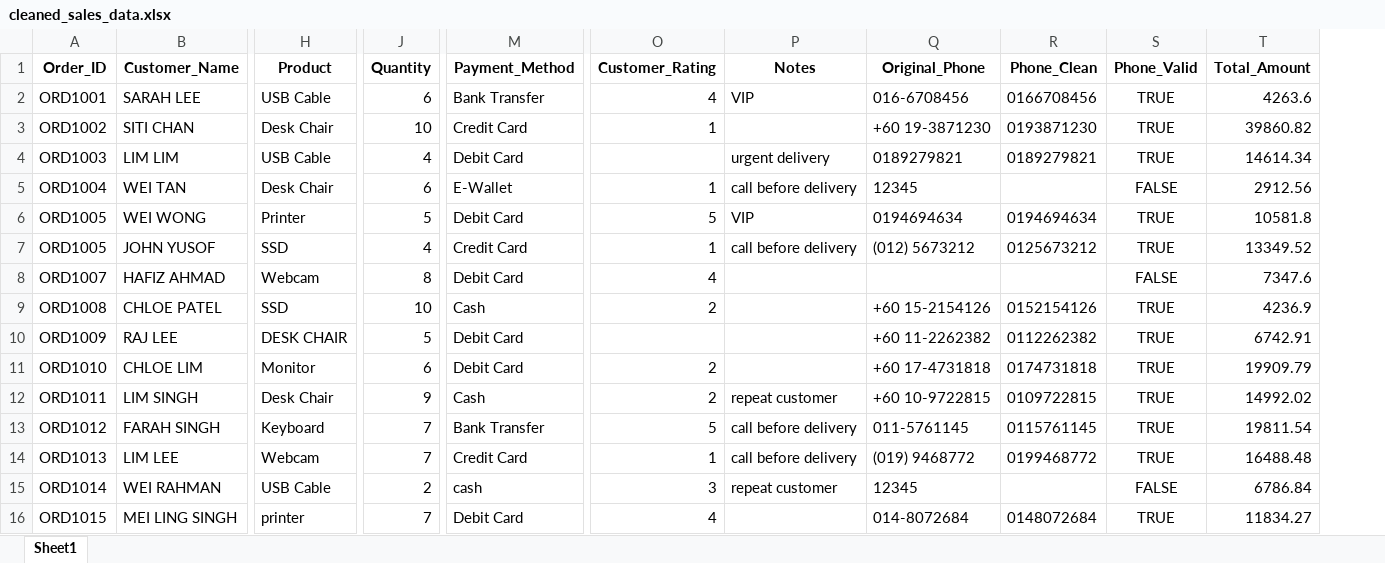
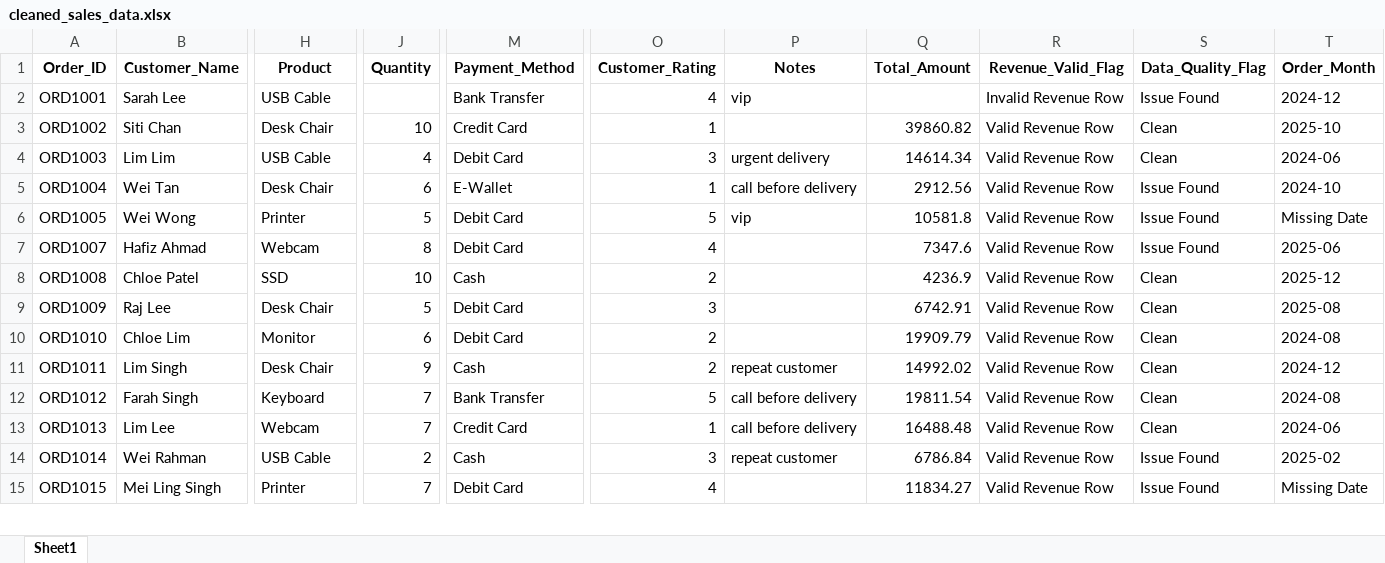
Before and after one commit to ShirakamiF/python-clean-project, an Excel workbook: cleaned_sales_data.xlsx, sheet Sheet1, drawn as a sheet; only a part is shown, gaps mark what is left out; values as stored, in another font and other column widths than the file's, no borders; removed rows and columns are numbered as before the commit, all else as after; rows hold the shown columns only; the diff covers the shown part only; the diff names each change by its address in the sheet, - before the commit and + after, or states it on an @@ line.

```diff
--- a/cleaned_sales_data.xlsx (sheet Sheet1)
+++ b/cleaned_sales_data.xlsx (sheet Sheet1)
-column Q (Original_Phone), rows 2-6: 016-6708456 | +60 19-3871230 | 0189279821 | 12345 | 0194694634; rows 9-16: +60 15-2154126 | +60 11-2262382 | +60 17-4731818 | +60 10-9722815 | 011-5761145 | (019) 9468772 | 12345 | 014-8072684
-column R (Phone_Clean), rows 2-6: 0166708456 | 0193871230 | 0189279821 |  | 0194694634; rows 9-16: 0152154126 | 0112262382 | 0174731818 | 0109722815 | 0115761145 | 0199468772 |  | 0148072684
-column S (Phone_Valid), rows 2-6: TRUE | TRUE | TRUE | FALSE | TRUE; rows 8-16: FALSE | TRUE | TRUE | TRUE | TRUE | TRUE | TRUE | FALSE | TRUE
+column R (Revenue_Valid_Flag), rows 2-15: Invalid Revenue Row | Valid Revenue Row | Valid Revenue Row | Valid Revenue Row | Valid Revenue Row | Valid Revenue Row | Valid Revenue Row | Valid Revenue Row | Valid Revenue Row | Valid Revenue Row | Valid Revenue Row | Valid Revenue Row | Valid Revenue Row | Valid Revenue Row
+column S (Data_Quality_Flag), rows 2-15: Issue Found | Clean | Clean | Issue Found | Issue Found | Issue Found | Clean | Clean | Clean | Clean | Clean | Clean | Issue Found | Issue Found
+column T (Order_Month), rows 2-15: 2024-12 | 2025-10 | 2024-06 | 2024-10 | Missing Date | 2025-06 | 2025-12 | 2025-08 | 2024-08 | 2024-12 | 2024-08 | 2024-06 | 2025-02 | Missing Date
-B2 (Customer_Name): SARAH LEE
+B2 (Customer_Name): Sarah Lee
-J2 (Quantity): 6
+J2 (Quantity): (empty)
-P2 (Notes): VIP
+P2 (Notes): vip
-Q2 (Total_Amount): 4263.6
+Q2 (Total_Amount): (empty)
-B3 (Customer_Name): SITI CHAN
+B3 (Customer_Name): Siti Chan
-B4 (Customer_Name): LIM LIM
+B4 (Customer_Name): Lim Lim
-O4 (Customer_Rating): (empty)
+O4 (Customer_Rating): 3
-B5 (Customer_Name): WEI TAN
+B5 (Customer_Name): Wei Tan
-B6 (Customer_Name): WEI WONG
+B6 (Customer_Name): Wei Wong
-P6 (Notes): VIP
+P6 (Notes): vip
-row 7: ORD1005 | JOHN YUSOF | SSD | 4 | Credit Card | 1 | call before delivery | (012) 5673212 | 0125673212 | TRUE | 13349.52
-B7 (Customer_Name): HAFIZ AHMAD
+B7 (Customer_Name): Hafiz Ahmad
-B8 (Customer_Name): CHLOE PATEL
+B8 (Customer_Name): Chloe Patel
-B9 (Customer_Name): RAJ LEE
+B9 (Customer_Name): Raj Lee
-H9 (Product): DESK CHAIR
+H9 (Product): Desk Chair
-O9 (Customer_Rating): (empty)
+O9 (Customer_Rating): 3
-B10 (Customer_Name): CHLOE LIM
+B10 (Customer_Name): Chloe Lim
-B11 (Customer_Name): LIM SINGH
+B11 (Customer_Name): Lim Singh
-B12 (Customer_Name): FARAH SINGH
+B12 (Customer_Name): Farah Singh
-B13 (Customer_Name): LIM LEE
+B13 (Customer_Name): Lim Lee
-B14 (Customer_Name): WEI RAHMAN
+B14 (Customer_Name): Wei Rahman
-M14 (Payment_Method): cash
+M14 (Payment_Method): Cash
-B15 (Customer_Name): MEI LING SINGH
+B15 (Customer_Name): Mei Ling Singh
-H15 (Product): printer
+H15 (Product): Printer
```
Also changed, not shown: 4 removed rows and 320 edited cells elsewhere in this sheet, 4 other files.
